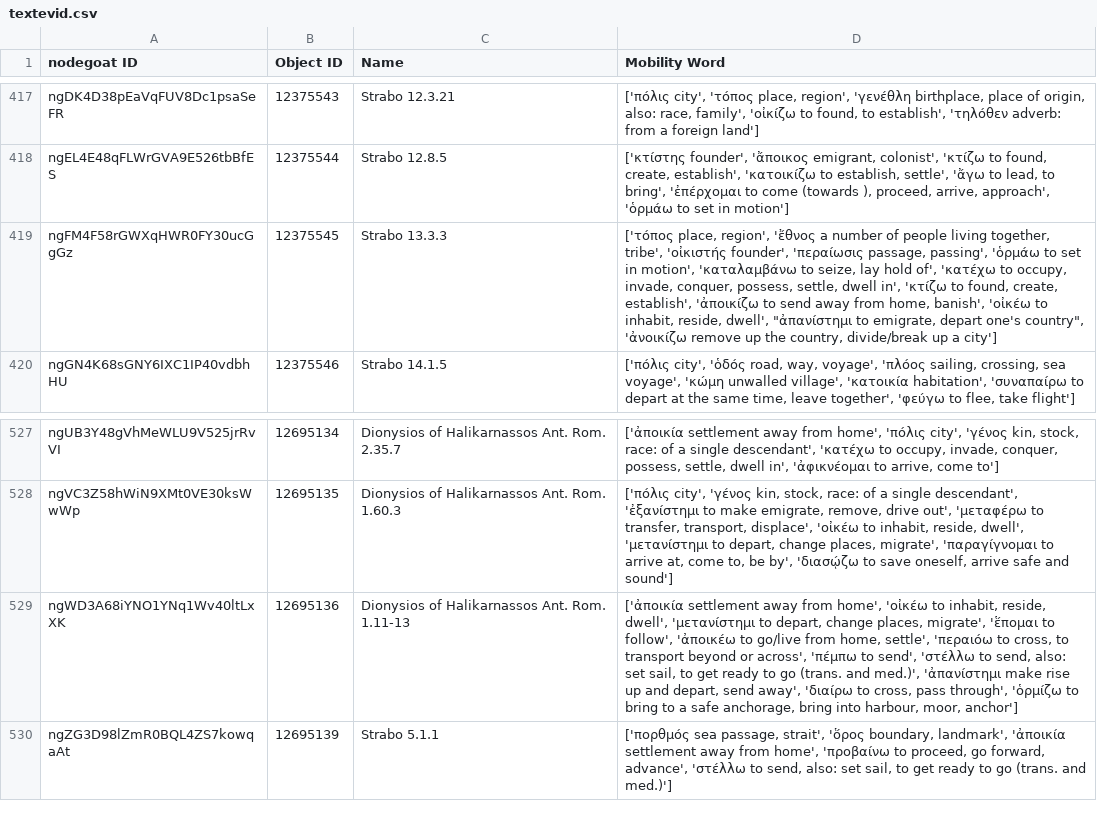
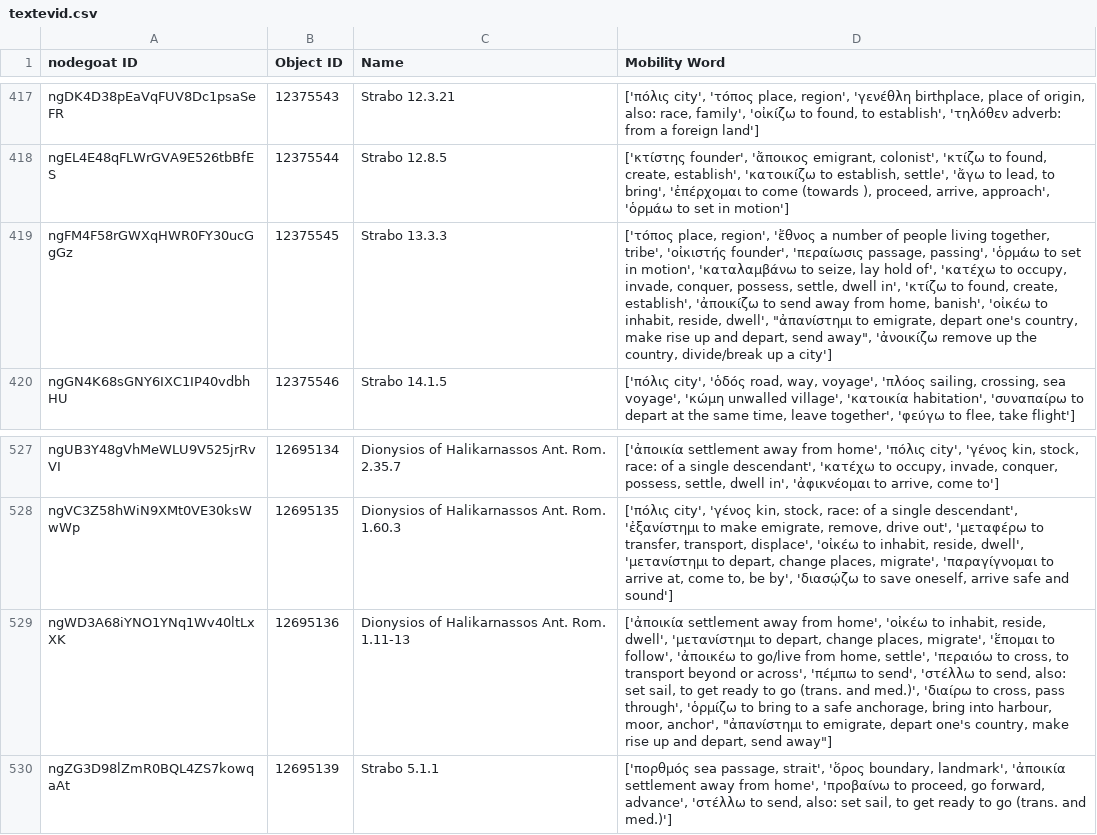
Before and after one commit to pyzmark/migmag, a CSV file: textevid.csv, drawn as a sheet; only a part is shown, gaps mark what is left out.

```diff
--- a/textevid.csv
+++ b/textevid.csv
@@ -418,3 +418,3 @@ ngDK4D38pEaVqFUV8Dc1psaSeFR,12375543,Strabo 12.3.21,"['πόλις city', 'τόπ
 ngEL4E48qFLWrGVA9E526tbBfES,12375544,Strabo 12.8.5,"['κτίστης founder', 'ἄποικος emigrant, colonist', 'κτίζω to found, create, establish', 'κατοικίζω to establish, settle', 'ἄγω to lead, to bring', 'ἐπέρχομαι to come (towards ), proceed, arrive, approach', 'ὁρμάω to set in motion']"
-ngFM4F58rGWXqHWR0FY30ucGgGz,12375545,Strabo 13.3.3,"['τόπος place, region', 'ἔθνος a number of people living together, tribe', 'οἰκιστής founder', 'περαίωσις passage, passing', 'ὁρμάω to set in motion', 'καταλαμβάνω to seize, lay hold of', 'κατέχω to occupy, invade, conquer, possess, settle, dwell in', 'κτίζω to found, create, establish', 'ἀποικίζω to send away from home, banish', 'οἰκέω to inhabit, reside, dwell', ""ἀπανίστημι to emigrate, depart one's country"", 'ἀνοικίζω remove up the country, divide/break up a city']"
+ngFM4F58rGWXqHWR0FY30ucGgGz,12375545,Strabo 13.3.3,"['τόπος place, region', 'ἔθνος a number of people living together, tribe', 'οἰκιστής founder', 'περαίωσις passage, passing', 'ὁρμάω to set in motion', 'καταλαμβάνω to seize, lay hold of', 'κατέχω to occupy, invade, conquer, possess, settle, dwell in', 'κτίζω to found, create, establish', 'ἀποικίζω to send away from home, banish', 'οἰκέω to inhabit, reside, dwell', ""ἀπανίστημι to emigrate, depart one's country, make rise up and depart, send away"", 'ἀνοικίζω remove up the country, divide/break up a city']"
 ngGN4K68sGNY6IXC1IP40vdbhHU,12375546,Strabo 14.1.5,"['πόλις city', 'ὁδός road, way, voyage', 'πλόος sailing, crossing, sea voyage', 'κώμη unwalled village', 'κατοικία habitation', 'συναπαίρω to depart at the same time, leave together', 'φεύγω to flee, take flight']"
@@ -528,3 +528,3 @@ ngUB3Y48gVhMeWLU9V525jrRvVI,12695134,Dionysios of Halikarnassos Ant. Rom. 2.35.7
 ngVC3Z58hWiN9XMt0VE30ksWwWp,12695135,Dionysios of Halikarnassos Ant. Rom. 1.60.3,"['πόλις city', 'γένος kin, stock, race: of a single descendant', 'ἐξανίστημι to make emigrate, remove, drive out', 'μεταφέρω to transfer, transport, displace', 'οἰκέω to inhabit, reside, dwell', 'μετανίστημι to depart, change places, migrate', 'παραγίγνομαι to arrive at, come to, be by', 'διασῴζω to save oneself, arrive safe and sound']"
-ngWD3A68iYNO1YNq1Wv40ltLxXK,12695136,Dionysios of Halikarnassos Ant. Rom. 1.11-13,"['ἀποικία settlement away from home', 'οἰκέω to inhabit, reside, dwell', 'μετανίστημι to depart, change places, migrate', 'ἕπομαι to follow', 'ἀποικέω to go/live from home, settle', 'περαιόω to cross, to transport beyond or across', 'πέμπω to send', 'στέλλω to send, also: set sail, to get ready to go (trans. and med.)', 'ἀπανίστημι make rise up and depart, send away', 'διαίρω to cross, pass through', 'ὁρμίζω to bring to a safe anchorage, bring into harbour, moor, anchor']"
+ngWD3A68iYNO1YNq1Wv40ltLxXK,12695136,Dionysios of Halikarnassos Ant. Rom. 1.11-13,"['ἀποικία settlement away from home', 'οἰκέω to inhabit, reside, dwell', 'μετανίστημι to depart, change places, migrate', 'ἕπομαι to follow', 'ἀποικέω to go/live from home, settle', 'περαιόω to cross, to transport beyond or across', 'πέμπω to send', 'στέλλω to send, also: set sail, to get ready to go (trans. and med.)', 'διαίρω to cross, pass through', 'ὁρμίζω to bring to a safe anchorage, bring into harbour, moor, anchor', ""ἀπανίστημι to emigrate, depart one's country, make rise up and depart, send away""]"
 ngZG3D98lZmR0BQL4ZS7kowqaAt,12695139,Strabo 5.1.1,"['πορθμός sea passage, strait', 'ὅρος boundary, landmark', 'ἀποικία settlement away from home', 'προβαίνω to proceed, go forward, advance', 'στέλλω to send, also: set sail, to get ready to go (trans. and med.)']"
```
Also changed, not shown: mythjour.csv, 5 other files.
